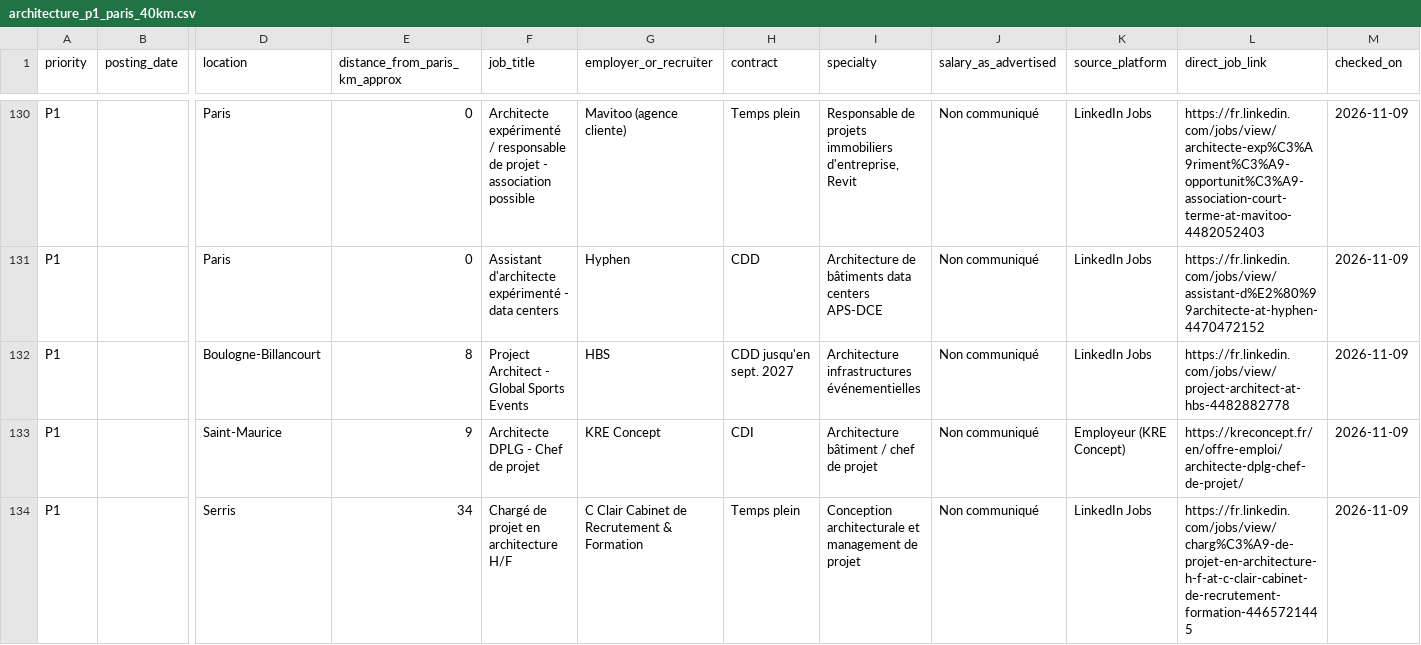
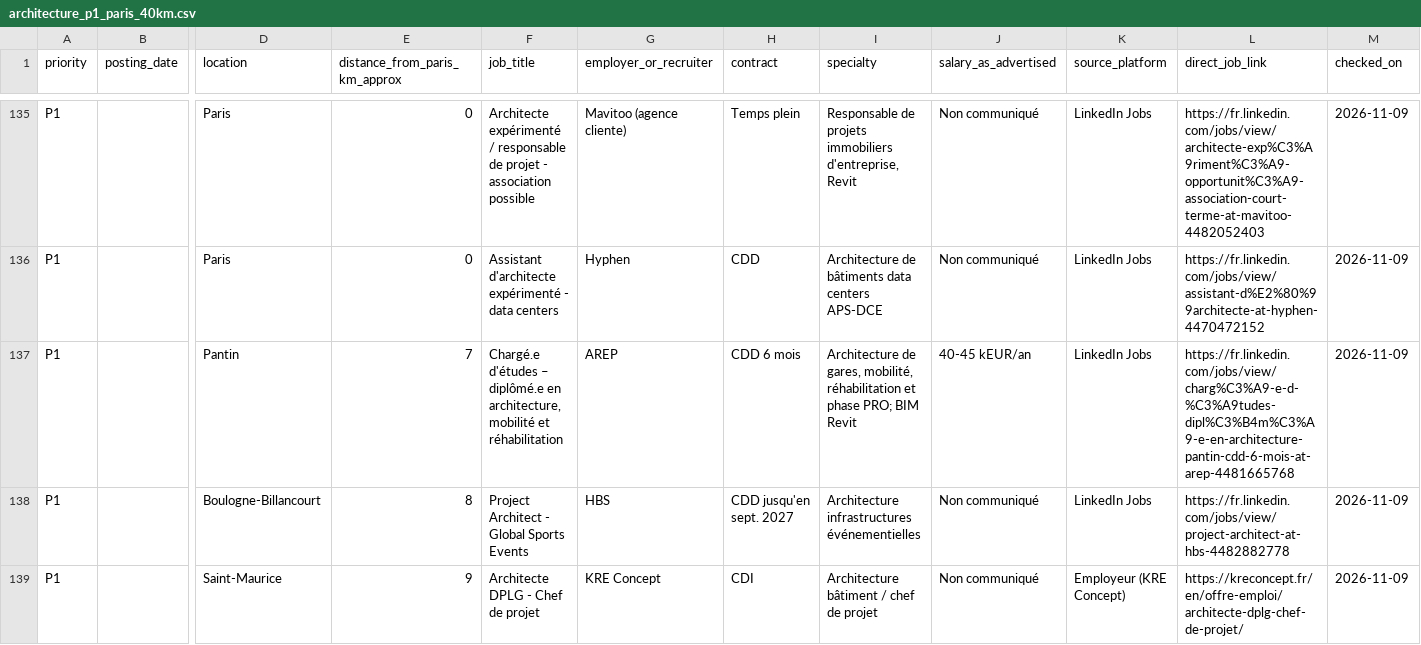
Before and after one commit to HachichaM/job-search, a CSV file: data/architecture_p1_paris_40km.csv, drawn as a sheet; only a part is shown, gaps mark what is left out; the shorter side is filled out with more unchanged rows; rows hold the shown columns only; the diff covers the shown part only; the diff names each change by its address in the sheet, - before the commit and + after, or states it on an @@ line.

Commit message:
Append 6 source-checked P1 architecture jobs with direct URLs and publication-date ordering

```diff
--- a/data/architecture_p1_paris_40km.csv
+++ b/data/architecture_p1_paris_40km.csv
+row 137: P1 |  | Pantin | 7 | Chargé.e d'études – diplômé.e en architecture, mobilité et réhabilitation | AREP | CDD 6 mois | Architecture de gares, mobilité, réhabilitation et phase PRO; BIM Revit | 40-45 kEUR/an | LinkedIn Jobs | https://fr.linkedin.com/jobs/view/charg%C3%A9-e-d-%C3%A9tudes-dipl%C3%B4m%C3%A9-e-en-architecture-pantin-cdd-6-mois-at-arep-4481665768 | 2026-11-09
```
Also changed, not shown: 5 added rows elsewhere in this file.
